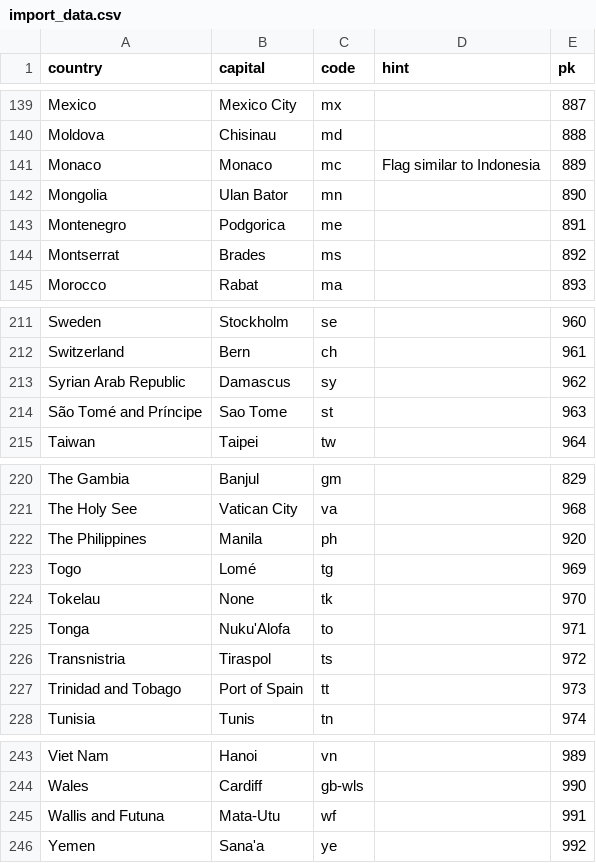
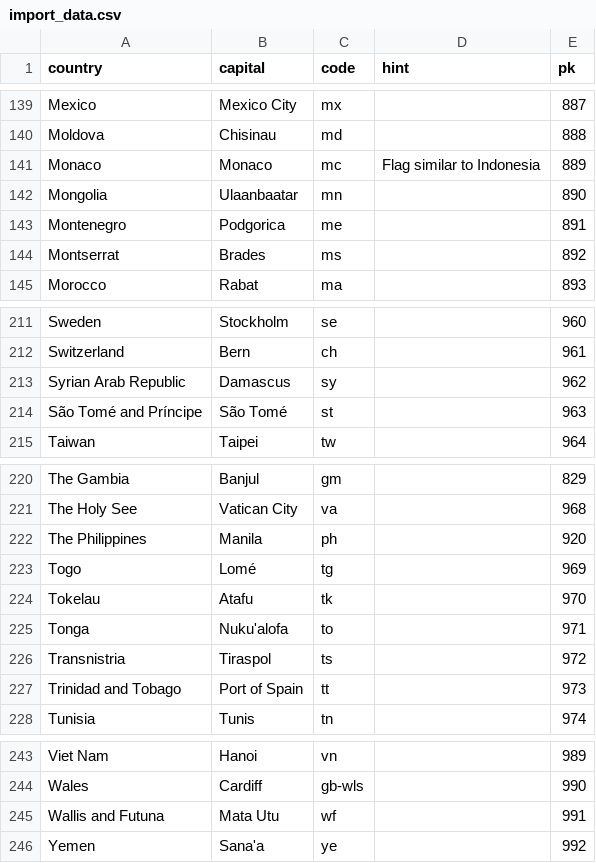
Before and after one commit to Inu-Oh/flags, a CSV file: import_data.csv, drawn as a sheet; only a part is shown, gaps mark what is left out.

Commit message:
add fontawesome css link - fix capital city errors

```diff
--- a/import_data.csv
+++ b/import_data.csv
@@ -141,3 +141,3 @@ Moldova,Chisinau,md,,888
 Monaco,Monaco,mc,Flag similar to Indonesia,889
-Mongolia,Ulan Bator,mn,,890
+Mongolia,Ulaanbaatar,mn,,890
 Montenegro,Podgorica,me,,891
@@ -213,3 +213,3 @@ Switzerland,Bern,ch,,961
 Syrian Arab Republic,Damascus,sy,,962
-São Tomé and Príncipe,Sao Tome,st,,963
+São Tomé and Príncipe,São Tomé,st,,963
 Taiwan,Taipei,tw,,964
@@ -223,4 +223,4 @@ The Philippines,Manila,ph,,920
 Togo,Lomé,tg,,969
-Tokelau,None,tk,,970
-Tonga,Nuku'Alofa,to,,971
+Tokelau,Atafu,tk,,970
+Tonga,Nuku'alofa,to,,971
 Transnistria,Tiraspol,ts,,972
@@ -244,3 +244,3 @@ Viet Nam,Hanoi,vn,,989
 Wales,Cardiff,gb-wls,,990
-Wallis and Futuna,Mata-Utu,wf,,991
+Wallis and Futuna,Mata Utu,wf,,991
 Yemen,Sana'a,ye,,992
```
Also changed, not shown: 2 other files.
